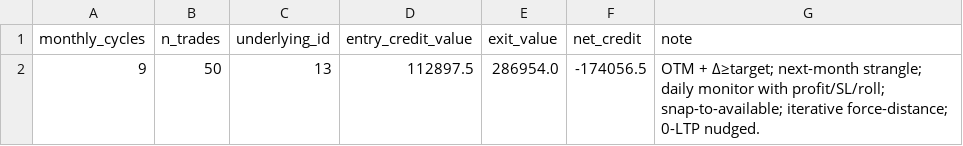
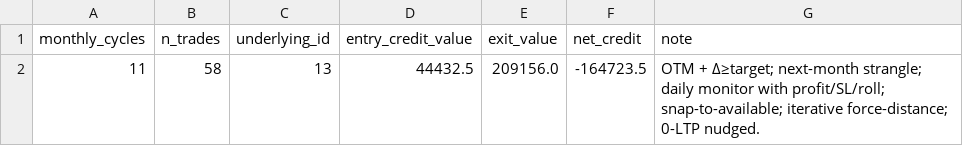
Before and after one commit to rohitgathibandhe/AI-Trading-Engine, a CSV file: backtest_summary.csv, drawn as a sheet.

```diff
--- a/backtest_summary.csv
+++ b/backtest_summary.csv
@@ -1,2 +1,2 @@
 monthly_cycles,n_trades,underlying_id,entry_credit_value,exit_value,net_credit,note
-9,50,13,112897.5,286954.0,-174056.5,OTM + Δ≥target; next-month strangle; daily monitor with profit/SL/roll; snap-to-available; iterative force-distance; 0-LTP nudged.
+11,58,13,44432.5,209156.0,-164723.5,OTM + Δ≥target; next-month strangle; daily monitor with profit/SL/roll; snap-to-available; iterative force-distance; 0-LTP nudged.
```
Also changed, not shown: backtest_trades.csv, 4 other files.
